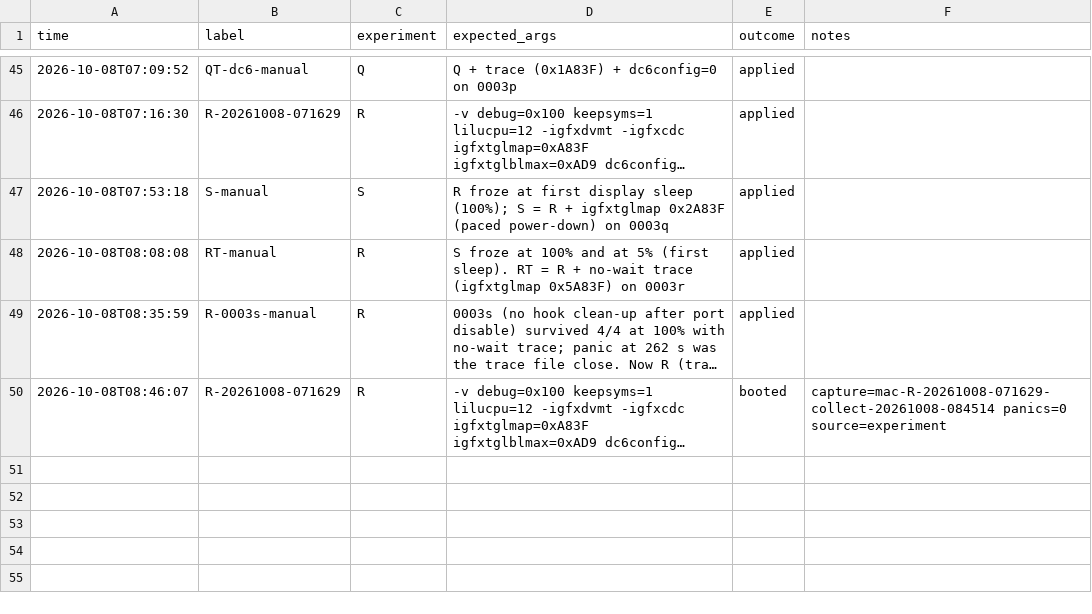
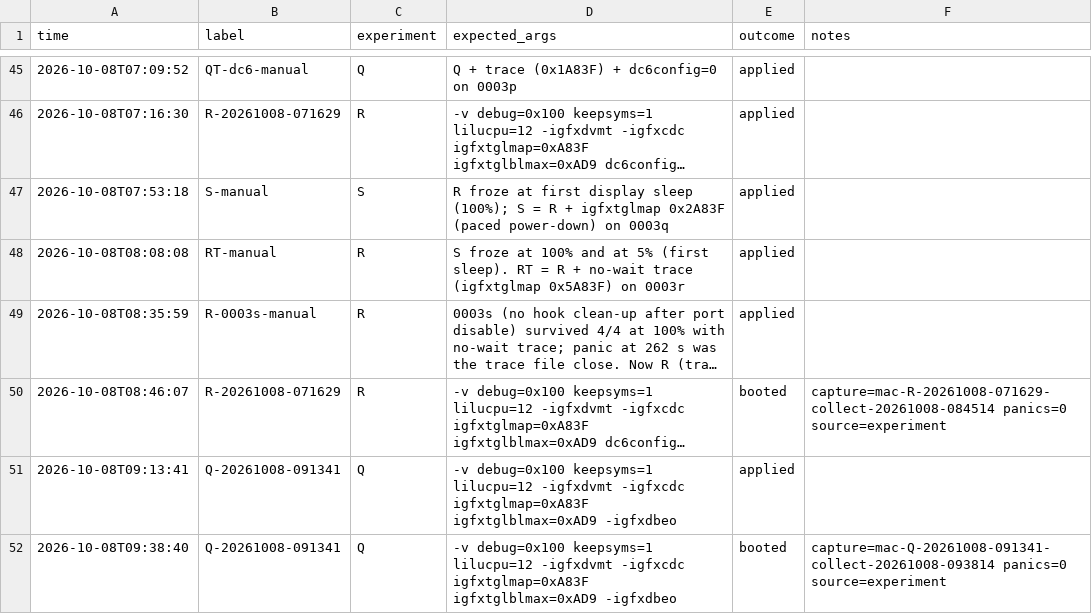
Before and after one commit to holdmysocks/latitude-7320-detachable-hackintosh, a CSV file: research/data/layer3/runs.csv, drawn as a sheet; only a part is shown, gaps mark what is left out; long unchanged cells end in …; the diff names each change by its address in the sheet, - before the commit and + after, or states it on an @@ line.

Commit message:
dc6config=0 is not part of the display sleep fix
Run Q on the final build (R without dc6config=0): display sleep and wake
at full brightness 15/15 over three boots. The boot-arg stays in the
committed config as the safer default; LAYER3, RESULTS and the EFI README
say so. Records the second bad retrain (colour bars after a wake), which
the driver's log does not show, and adds it to troubleshooting.

```diff
--- a/research/data/layer3/runs.csv
+++ b/research/data/layer3/runs.csv
+row 51: 2026-10-08T09:13:41 | Q-20261008-091341 | Q | -v debug=0x100 keepsyms=1 lilucpu=12 -igfxdvmt -igfxcdc igfxtglmap=0xA83F igfxtglblmax=0xAD9 -igfxdbeo | applied
+row 52: 2026-10-08T09:38:40 | Q-20261008-091341 | Q | -v debug=0x100 keepsyms=1 lilucpu=12 -igfxdvmt -igfxcdc igfxtglmap=0xA83F igfxtglblmax=0xAD9 -igfxdbeo | booted | capture=mac-Q-20261008-091341-collect-20261008-093814 panics=0 source=experiment
```
Also changed, not shown: 4 other files.
